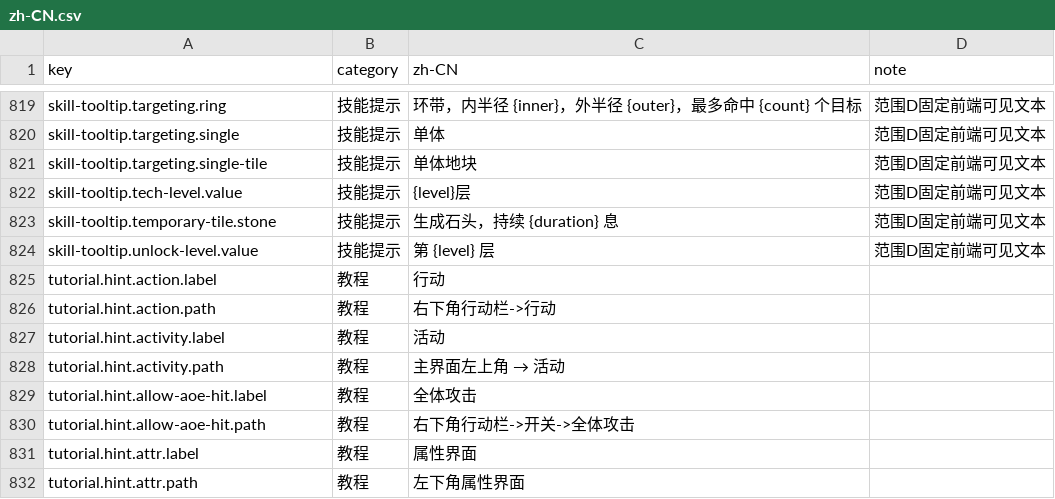
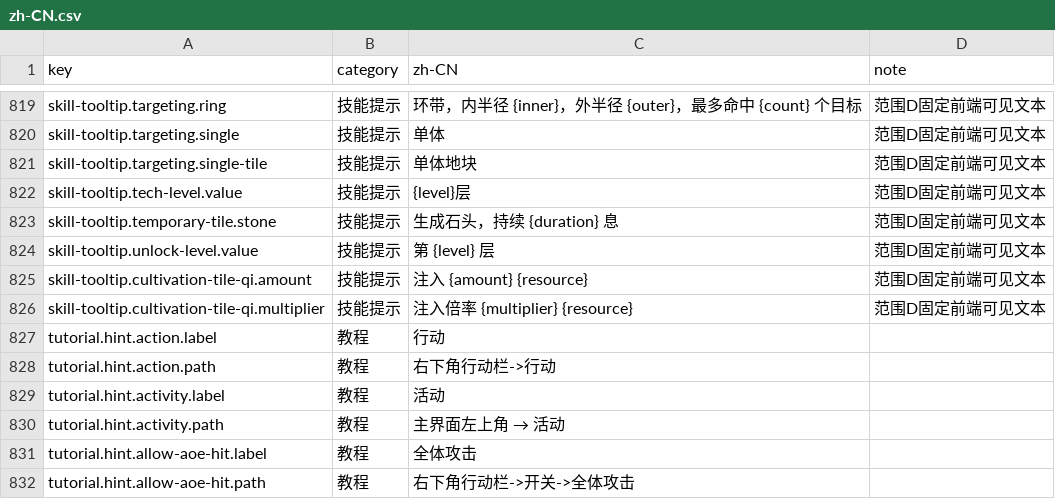
Before and after one commit to fruktoguo/daojie-yusheng, a CSV file: packages/client/src/content/i18n/zh-CN.csv, drawn as a sheet; only a part is shown, gaps mark what is left out; the shorter side is filled out with more unchanged rows; the diff names each change by its address in the sheet, - before the commit and + after, or states it on an @@ line.

Commit message:
fix(client): 常驻技能 hover 只显示当前层被动效果
resolvePreviewSkill 会把被动效果打回模板第 1 层底稿，hover 又套用主动技能字段。
常驻技能改为从模板底稿按功法层数重新投影，只展示效果。

验证：pnpm --dir packages/client verify:technique-preview

```diff
--- a/packages/client/src/content/i18n/zh-CN.csv
+++ b/packages/client/src/content/i18n/zh-CN.csv
+row 825: skill-tooltip.cultivation-tile-qi.amount | 技能提示 | 注入 {amount} {resource} | 范围D固定前端可见文本
+row 826: skill-tooltip.cultivation-tile-qi.multiplier | 技能提示 | 注入倍率 {multiplier} {resource} | 范围D固定前端可见文本
```
Also changed, not shown: 3 other files.
